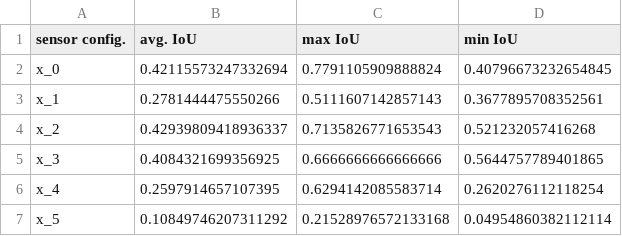
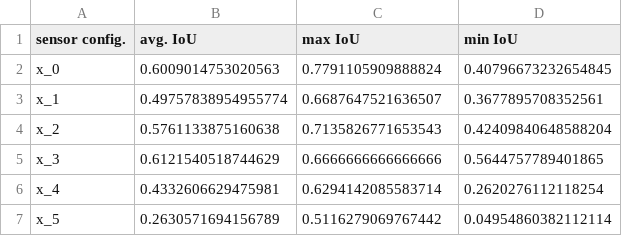
Before and after one commit to masarwy/GraspVOA_DC, a CSV file: results/ENDSTOP/obs_pred.csv, drawn as a sheet.

```diff
--- a/results/ENDSTOP/obs_pred.csv
+++ b/results/ENDSTOP/obs_pred.csv
@@ -1,7 +1,7 @@
 sensor config.,avg. IoU,max IoU,min IoU
-x_0,0.42115573247332694,0.7791105909888824,0.40796673232654845
-x_1,0.2781444475550266,0.5111607142857143,0.3677895708352561
-x_2,0.42939809418936337,0.7135826771653543,0.521232057416268
-x_3,0.4084321699356925,0.6666666666666666,0.5644757789401865
-x_4,0.2597914657107395,0.6294142085583714,0.2620276112118254
-x_5,0.10849746207311292,0.21528976572133168,0.04954860382112114
+x_0,0.6009014753020563,0.7791105909888824,0.40796673232654845
+x_1,0.49757838954955774,0.6687647521636507,0.3677895708352561
+x_2,0.5761133875160638,0.7135826771653543,0.42409840648588204
+x_3,0.6121540518744629,0.6666666666666666,0.5644757789401865
+x_4,0.4332606629475981,0.6294142085583714,0.2620276112118254
+x_5,0.2630571694156789,0.5116279069767442,0.04954860382112114
```
Also changed, not shown: results/FLASK/obs_pred.csv, 4 other files.
